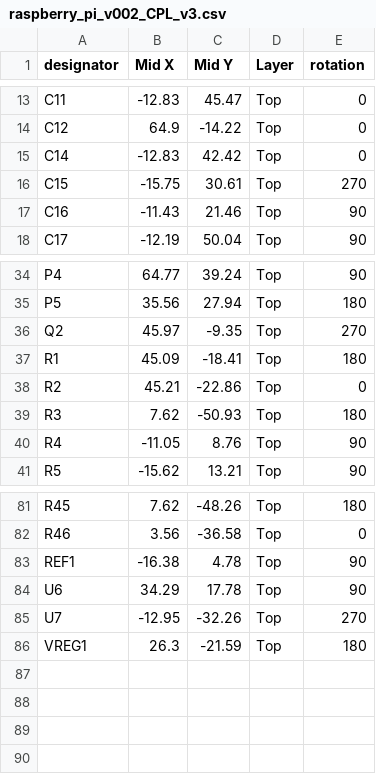
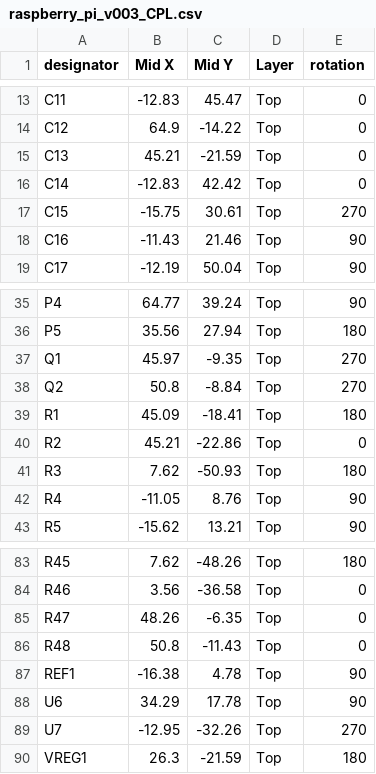
Before and after one commit to tetrabiodistributed/project-tetra, a CSV file: 02_Development/FlowMeter/RPi Board/BOM and Parts Layout/raspberry_pi_v003_CPL.csv (was 02_Development/FlowMeter/RPi Board/BOM and Parts Layout/raspberry_pi_v002_CPL_v3.csv), drawn as a sheet; only a part is shown, gaps mark what is left out.

```diff
--- a/02_Development/FlowMeter/RPi Board/BOM and Parts Layout/raspberry_pi_v002_CPL_v3.csv
+++ b/02_Development/FlowMeter/RPi Board/BOM and Parts Layout/raspberry_pi_v003_CPL.csv
@@ -14,2 +14,3 @@ C11,-12.83,45.47,Top,0
 C12,64.9,-14.22,Top,0
+C13,45.21,-21.59,Top,0
 C14,-12.83,42.42,Top,0
@@ -35,3 +36,4 @@ P4,64.77,39.24,Top,90
 P5,35.56,27.94,Top,180
-Q2,45.97,-9.35,Top,270
+Q1,45.97,-9.35,Top,270
+Q2,50.8,-8.84,Top,270
 R1,45.09,-18.41,Top,180
@@ -82,2 +84,4 @@ R45,7.62,-48.26,Top,180
 R46,3.56,-36.58,Top,0
+R47,48.26,-6.35,Top,0
+R48,50.8,-11.43,Top,0
 REF1,-16.38,4.78,Top,90
```
Also changed, not shown: 02_Development/FlowMeter/RPi Board/BOM and Parts Layout/RPI_v003_BOM.csv, 12 other files.
